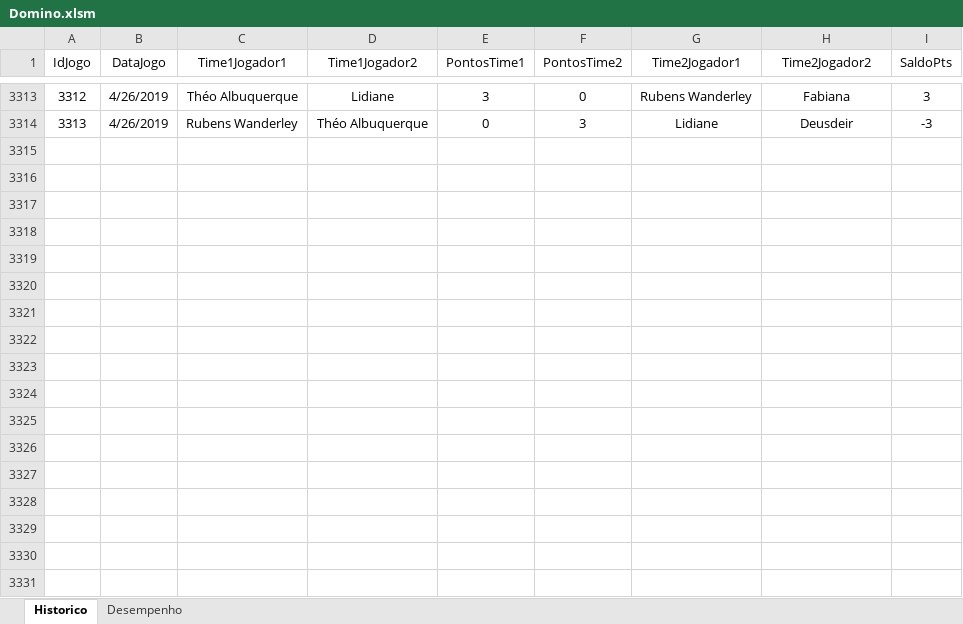
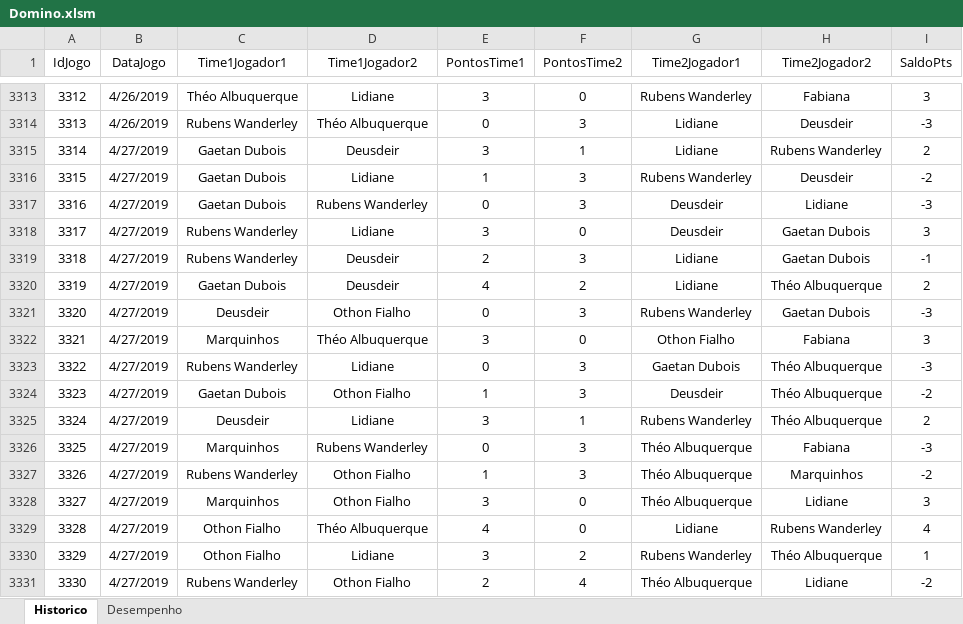
Before and after one commit to theoadepaula/domino, an Excel workbook: src/Domino.xlsm, sheet Historico, drawn as a sheet; only a part is shown, gaps mark what is left out; values as stored, in another font and other column widths than the file's, no borders; table styles not drawn; the diff names each change by its address in the sheet, - before the commit and + after, or states it on an @@ line.

Commit message:
Update Domino.xlsm

```diff
--- a/src/Domino.xlsm (sheet Historico)
+++ b/src/Domino.xlsm (sheet Historico)
+row 3315: 3314 | 4/27/2019 | Gaetan Dubois | Deusdeir | 3 | 1 | Lidiane | Rubens Wanderley | 2
+row 3316: 3315 | 4/27/2019 | Gaetan Dubois | Lidiane | 1 | 3 | Rubens Wanderley | Deusdeir | -2
+row 3317: 3316 | 4/27/2019 | Gaetan Dubois | Rubens Wanderley | 0 | 3 | Deusdeir | Lidiane | -3
+row 3318: 3317 | 4/27/2019 | Rubens Wanderley | Lidiane | 3 | 0 | Deusdeir | Gaetan Dubois | 3
+row 3319: 3318 | 4/27/2019 | Rubens Wanderley | Deusdeir | 2 | 3 | Lidiane | Gaetan Dubois | -1
+row 3320: 3319 | 4/27/2019 | Gaetan Dubois | Deusdeir | 4 | 2 | Lidiane | Théo Albuquerque | 2
+row 3321: 3320 | 4/27/2019 | Deusdeir | Othon Fialho | 0 | 3 | Rubens Wanderley | Gaetan Dubois | -3
+row 3322: 3321 | 4/27/2019 | Marquinhos | Théo Albuquerque | 3 | 0 | Othon Fialho | Fabiana | 3
+row 3323: 3322 | 4/27/2019 | Rubens Wanderley | Lidiane | 0 | 3 | Gaetan Dubois | Théo Albuquerque | -3
+row 3324: 3323 | 4/27/2019 | Gaetan Dubois | Othon Fialho | 1 | 3 | Deusdeir | Théo Albuquerque | -2
+row 3325: 3324 | 4/27/2019 | Deusdeir | Lidiane | 3 | 1 | Rubens Wanderley | Théo Albuquerque | 2
+row 3326: 3325 | 4/27/2019 | Marquinhos | Rubens Wanderley | 0 | 3 | Théo Albuquerque | Fabiana | -3
+row 3327: 3326 | 4/27/2019 | Rubens Wanderley | Othon Fialho | 1 | 3 | Théo Albuquerque | Marquinhos | -2
+row 3328: 3327 | 4/27/2019 | Marquinhos | Othon Fialho | 3 | 0 | Théo Albuquerque | Lidiane | 3
+row 3329: 3328 | 4/27/2019 | Othon Fialho | Théo Albuquerque | 4 | 0 | Lidiane | Rubens Wanderley | 4
+row 3330: 3329 | 4/27/2019 | Othon Fialho | Lidiane | 3 | 2 | Rubens Wanderley | Théo Albuquerque | 1
+row 3331: 3330 | 4/27/2019 | Rubens Wanderley | Othon Fialho | 2 | 4 | Théo Albuquerque | Lidiane | -2
```
Also changed, not shown: sheet Desempenho.
